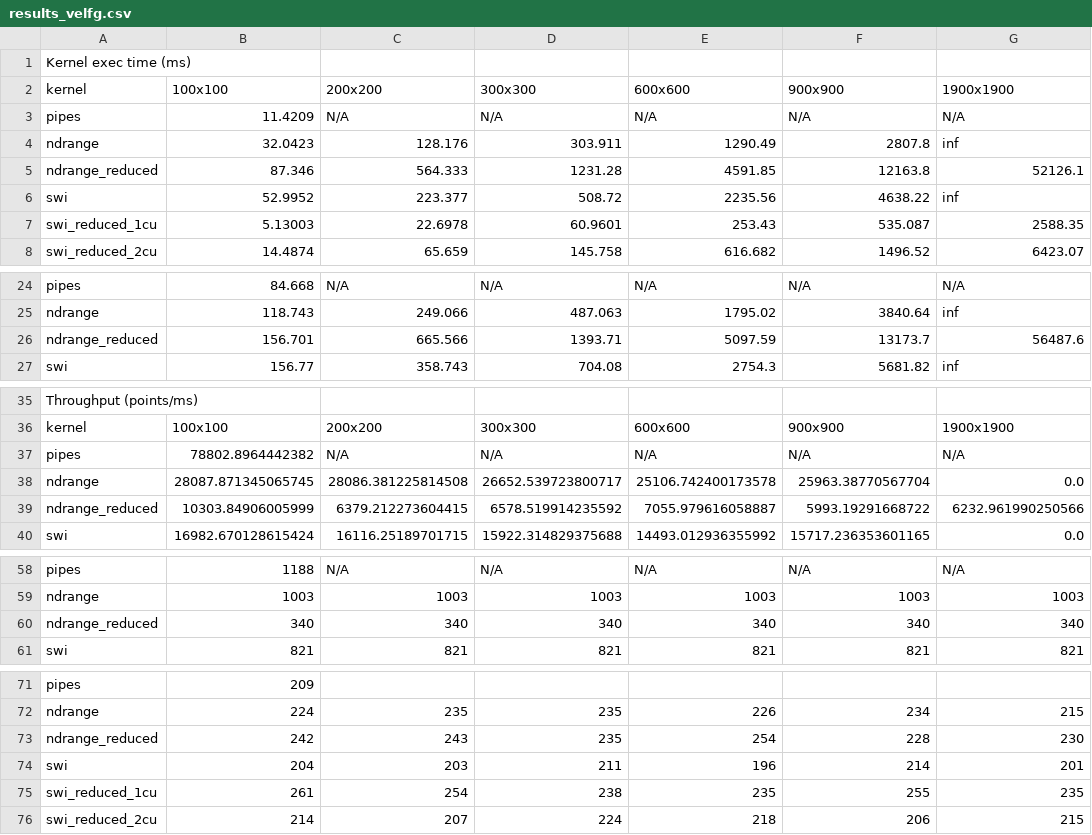
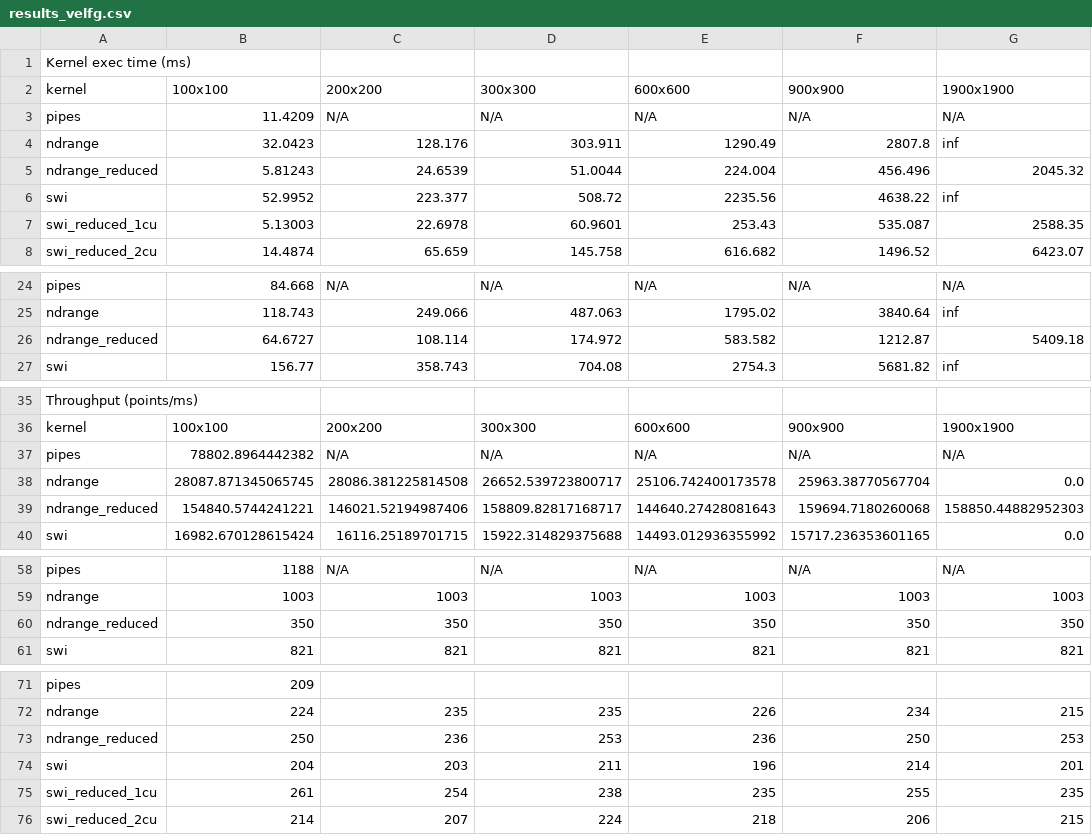
Before and after one commit to robertszafa/sycl-kernels-mem-reduced, a CSV file: velfg/results_velfg.csv, drawn as a sheet; only a part is shown, gaps mark what is left out; removed rows and columns are numbered as before the commit, all else as after; the diff names each change by its address in the sheet, - before the commit and + after, or states it on an @@ line.

Commit message:
Update ndrange_reduced perf numbers.

```diff
--- a/velfg/results_velfg.csv
+++ b/velfg/results_velfg.csv
-row 5: ndrange_reduced | 87.346 | 564.333 | 1231.28 | 4591.85 | 12163.8 | 52126.1
+row 5: ndrange_reduced | 5.81243 | 24.6539 | 51.0044 | 224.004 | 456.496 | 2045.32
-row 26: ndrange_reduced | 156.701 | 665.566 | 1393.71 | 5097.59 | 13173.7 | 56487.6
+row 26: ndrange_reduced | 64.6727 | 108.114 | 174.972 | 583.582 | 1212.87 | 5409.18
-row 39: ndrange_reduced | 10303.84906005999 | 6379.212273604415 | 6578.519914235592 | 7055.979616058887 | 5993.19291668722 | 6232.961990250566
+row 39: ndrange_reduced | 154840.5744241221 | 146021.52194987406 | 158809.82817168717 | 144640.27428081643 | 159694.7180260068 | 158850.44882952303
-row 60: ndrange_reduced | 340 | 340 | 340 | 340 | 340 | 340
+row 60: ndrange_reduced | 350 | 350 | 350 | 350 | 350 | 350
-row 73: ndrange_reduced | 242 | 243 | 235 | 254 | 228 | 230
+row 73: ndrange_reduced | 250 | 236 | 253 | 236 | 250 | 253
```
